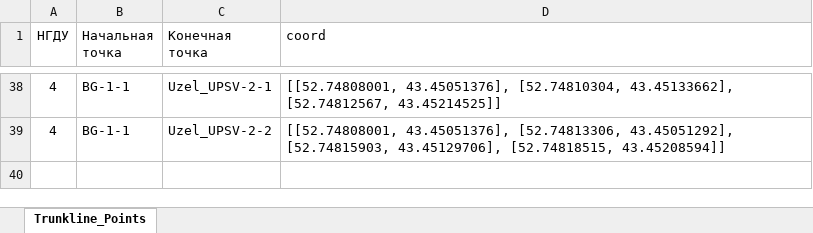
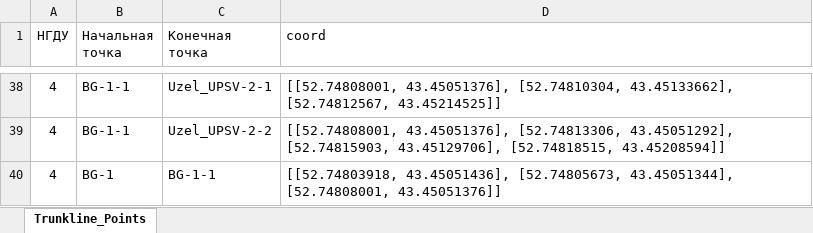
Before and after one commit to Bakhon/abai, an Excel workbook: public/imports/thunkline_points.xlsx, sheet Trunkline_Points, drawn as a sheet; only a part is shown, gaps mark what is left out; values as stored, in another font and other column widths than the file's, no borders; the diff names each change by its address in the sheet, - before the commit and + after, or states it on an @@ line.

Commit message:
fixed

```diff
--- a/public/imports/thunkline_points.xlsx (sheet Trunkline_Points)
+++ b/public/imports/thunkline_points.xlsx (sheet Trunkline_Points)
+row 40: 4 | BG-1 | BG-1-1 | [[52.74803918, 43.45051436], [52.74805673, 43.45051344], [52.74808001, 43.45051376]]
```
